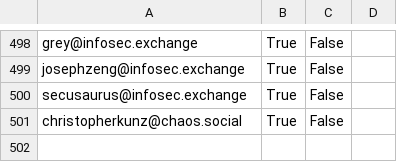
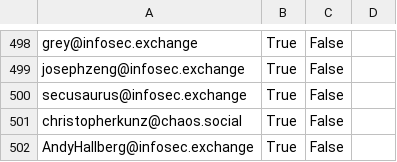
Before and after one commit to cstromblad/infosec_mastodon, a CSV file: mastodon_infosec_import.csv, drawn as a sheet; only a part is shown, gaps mark what is left out; the diff names each change by its address in the sheet, - before the commit and + after, or states it on an @@ line.

Commit message:
Automatically update CSV-file

```diff
--- a/mastodon_infosec_import.csv
+++ b/mastodon_infosec_import.csv
+row 502: AndyHallberg@infosec.exchange | True | False
```
